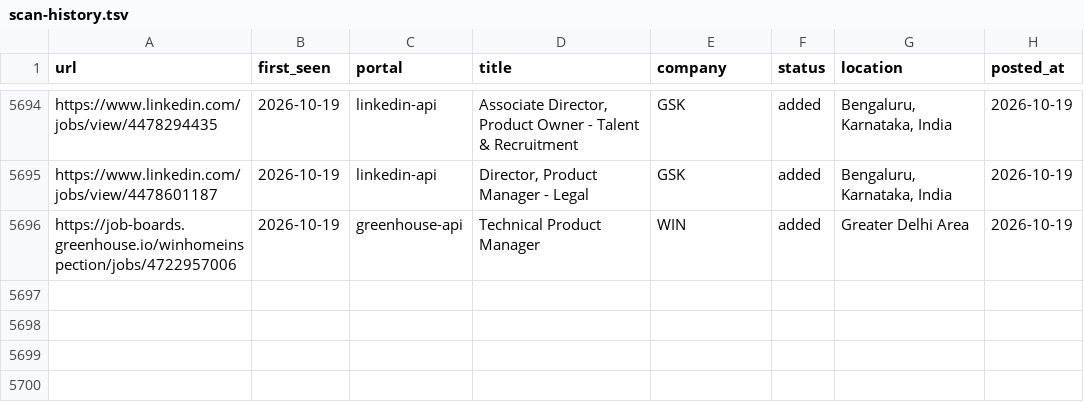
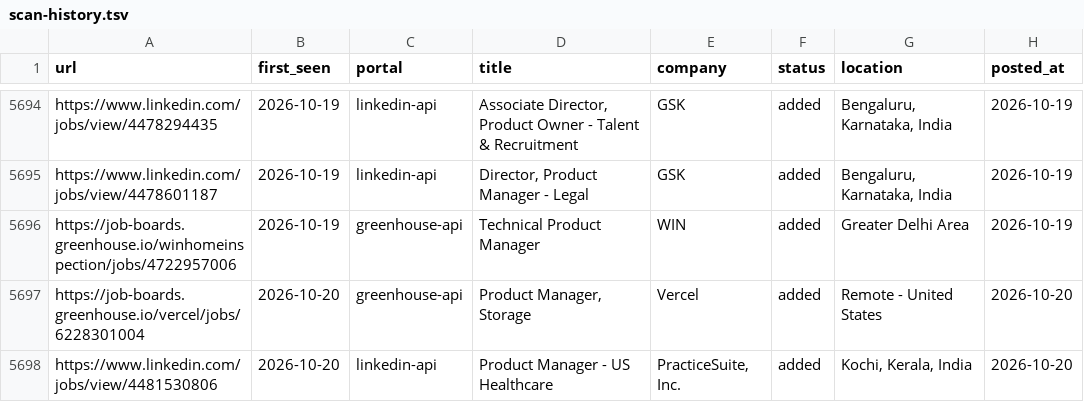
Before and after one commit to Meher1712/career-ops, a TSV file: data/scan-history.tsv, drawn as a sheet; only a part is shown, gaps mark what is left out; the diff names each change by its address in the sheet, - before the commit and + after, or states it on an @@ line.

Commit message:
scan: 2026-10-20 — 2 new jobs

```diff
--- a/data/scan-history.tsv
+++ b/data/scan-history.tsv
+row 5697: https://job-boards.greenhouse.io/vercel/jobs/6228301004 | 2026-10-20 | greenhouse-api | Product Manager, Storage | Vercel | added | Remote - United States | 2026-10-20
+row 5698: https://www.linkedin.com/jobs/view/4481530806 | 2026-10-20 | linkedin-api | Product Manager - US Healthcare | PracticeSuite, Inc. | added | Kochi, Kerala, India | 2026-10-20
```
Also changed, not shown: 1 other file.
